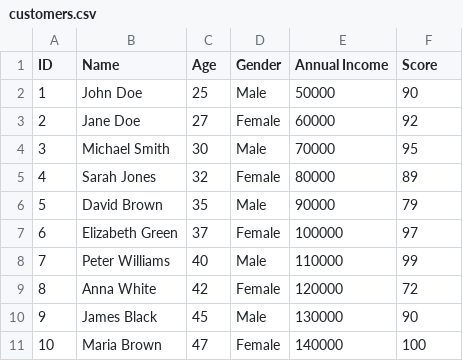
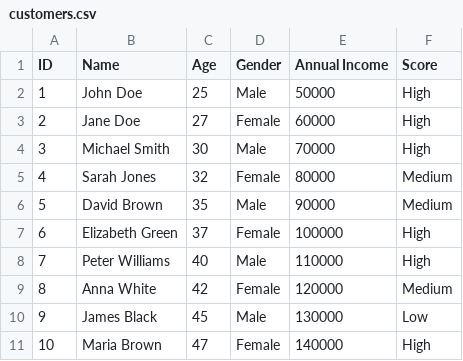
Before and after one commit to BengChuDu/CT255, a CSV file: customers.csv, drawn as a sheet.

Commit message:
Update customers.csv

```diff
--- a/customers.csv
+++ b/customers.csv
@@ -1,11 +1,11 @@
 ID,Name,Age,Gender,Annual Income,Score
-1,John Doe,25,Male,50000,90
-2,Jane Doe,27,Female,60000,92
-3,Michael Smith,30,Male,70000,95
-4,Sarah Jones,32,Female,80000,89
-5,David Brown,35,Male,90000,79
-6,Elizabeth Green,37,Female,100000,97
-7,Peter Williams,40,Male,110000,99
-8,Anna White,42,Female,120000,72
-9,James Black,45,Male,130000,90
-10,Maria Brown,47,Female,140000,100
+1,John Doe,25,Male,50000,High
+2,Jane Doe,27,Female,60000,High
+3,Michael Smith,30,Male,70000,High
+4,Sarah Jones,32,Female,80000,Medium
+5,David Brown,35,Male,90000,Medium
+6,Elizabeth Green,37,Female,100000,High
+7,Peter Williams,40,Male,110000,High
+8,Anna White,42,Female,120000,Medium
+9,James Black,45,Male,130000,Low
+10,Maria Brown,47,Female,140000,High
```
